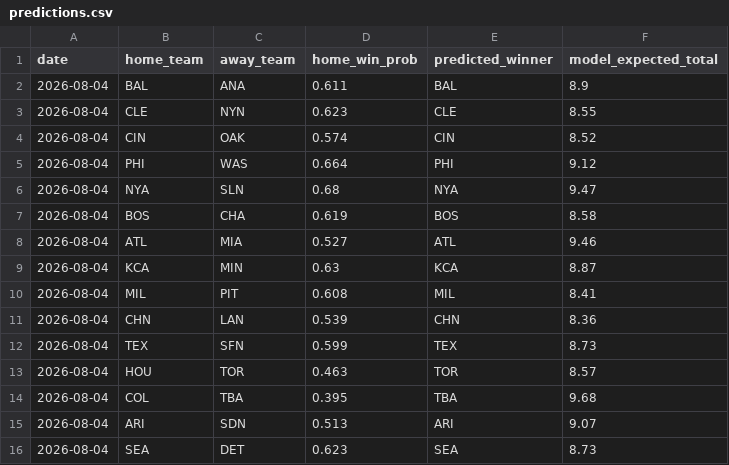
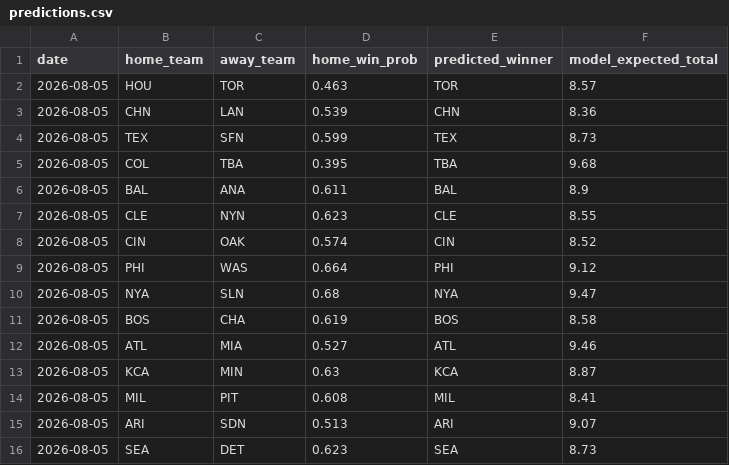
Before and after one commit to andrewhen1999/AutoMLBPredict, a CSV file: MLBPredict/output/predictions.csv, drawn as a sheet.

```diff
--- a/MLBPredict/output/predictions.csv
+++ b/MLBPredict/output/predictions.csv
@@ -1,16 +1,16 @@
 date,home_team,away_team,home_win_prob,predicted_winner,model_expected_total
-2026-08-04,BAL,ANA,0.611,BAL,8.9
-2026-08-04,CLE,NYN,0.623,CLE,8.55
-2026-08-04,CIN,OAK,0.574,CIN,8.52
-2026-08-04,PHI,WAS,0.664,PHI,9.12
-2026-08-04,NYA,SLN,0.68,NYA,9.47
-2026-08-04,BOS,CHA,0.619,BOS,8.58
-2026-08-04,ATL,MIA,0.527,ATL,9.46
-2026-08-04,KCA,MIN,0.63,KCA,8.87
-2026-08-04,MIL,PIT,0.608,MIL,8.41
-2026-08-04,CHN,LAN,0.539,CHN,8.36
-2026-08-04,TEX,SFN,0.599,TEX,8.73
-2026-08-04,HOU,TOR,0.463,TOR,8.57
-2026-08-04,COL,TBA,0.395,TBA,9.68
-2026-08-04,ARI,SDN,0.513,ARI,9.07
-2026-08-04,SEA,DET,0.623,SEA,8.73
+2026-08-05,HOU,TOR,0.463,TOR,8.57
+2026-08-05,CHN,LAN,0.539,CHN,8.36
+2026-08-05,TEX,SFN,0.599,TEX,8.73
+2026-08-05,COL,TBA,0.395,TBA,9.68
+2026-08-05,BAL,ANA,0.611,BAL,8.9
+2026-08-05,CLE,NYN,0.623,CLE,8.55
+2026-08-05,CIN,OAK,0.574,CIN,8.52
+2026-08-05,PHI,WAS,0.664,PHI,9.12
+2026-08-05,NYA,SLN,0.68,NYA,9.47
+2026-08-05,BOS,CHA,0.619,BOS,8.58
+2026-08-05,ATL,MIA,0.527,ATL,9.46
+2026-08-05,KCA,MIN,0.63,KCA,8.87
+2026-08-05,MIL,PIT,0.608,MIL,8.41
+2026-08-05,ARI,SDN,0.513,ARI,9.07
+2026-08-05,SEA,DET,0.623,SEA,8.73
```
